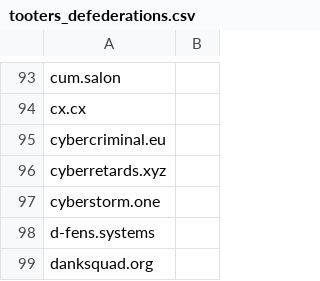
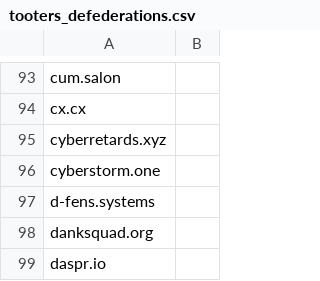
Before and after one commit to wertercatt/tooters, a CSV file: federation/tooters_defederations.csv, drawn as a sheet; only a part is shown, gaps mark what is left out; the shorter side is filled out with more unchanged rows.

Commit message:
Removed `cybercriminal.eu`

```diff
--- a/federation/tooters_defederations.csv
+++ b/federation/tooters_defederations.csv
@@ -94,3 +94,2 @@ cum.salon,
 cx.cx,
-cybercriminal.eu,
 cyberretards.xyz,
```
